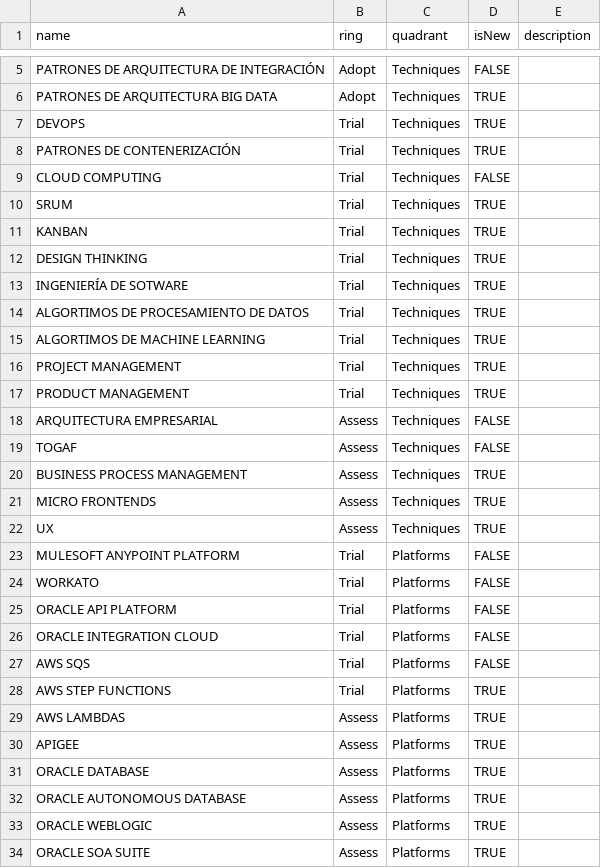
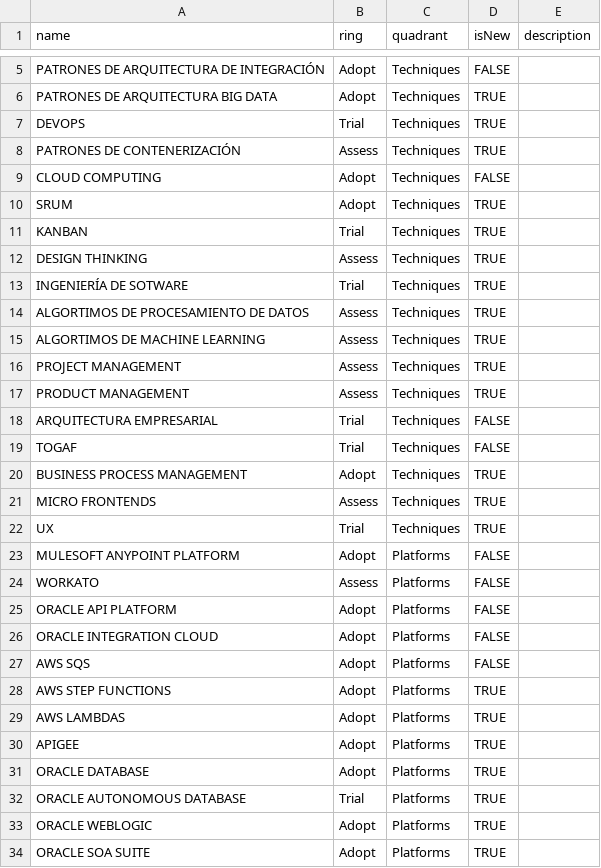
Before and after one commit to nayelliTerrazas/radar, a CSV file: ThoughtWorks Technology Radar SPS.csv, drawn as a sheet; only a part is shown, gaps mark what is left out; the diff covers the shown part only.

Commit message:
Actualización ring

```diff
--- a/ThoughtWorks Technology Radar SPS.csv
+++ b/ThoughtWorks Technology Radar SPS.csv
@@ -7,28 +7,28 @@ PATRONES DE ARQUITECTURA BIG DATA,Adopt,Techniques,TRUE,
 DEVOPS,Trial,Techniques,TRUE,
-PATRONES DE CONTENERIZACIÓN,Trial,Techniques,TRUE,
-CLOUD COMPUTING,Trial,Techniques,FALSE,
-SRUM,Trial,Techniques,TRUE,
+PATRONES DE CONTENERIZACIÓN,Assess,Techniques,TRUE,
+CLOUD COMPUTING,Adopt,Techniques,FALSE,
+SRUM,Adopt,Techniques,TRUE,
 KANBAN,Trial,Techniques,TRUE,
-DESIGN THINKING,Trial,Techniques,TRUE,
+DESIGN THINKING,Assess,Techniques,TRUE,
 INGENIERÍA DE SOTWARE,Trial,Techniques,TRUE,
-ALGORTIMOS DE PROCESAMIENTO DE DATOS,Trial,Techniques,TRUE,
-ALGORTIMOS DE MACHINE LEARNING,Trial,Techniques,TRUE,
-PROJECT MANAGEMENT,Trial,Techniques,TRUE,
-PRODUCT MANAGEMENT,Trial,Techniques,TRUE,
-ARQUITECTURA EMPRESARIAL,Assess,Techniques,FALSE,
-TOGAF,Assess,Techniques,FALSE,
-BUSINESS PROCESS MANAGEMENT,Assess,Techniques,TRUE,
+ALGORTIMOS DE PROCESAMIENTO DE DATOS,Assess,Techniques,TRUE,
+ALGORTIMOS DE MACHINE LEARNING,Assess,Techniques,TRUE,
+PROJECT MANAGEMENT,Assess,Techniques,TRUE,
+PRODUCT MANAGEMENT,Assess,Techniques,TRUE,
+ARQUITECTURA EMPRESARIAL,Trial,Techniques,FALSE,
+TOGAF,Trial,Techniques,FALSE,
+BUSINESS PROCESS MANAGEMENT,Adopt,Techniques,TRUE,
 MICRO FRONTENDS,Assess,Techniques,TRUE,
-UX,Assess,Techniques,TRUE,
-MULESOFT ANYPOINT PLATFORM,Trial,Platforms,FALSE,
-WORKATO,Trial,Platforms,FALSE,
-ORACLE API PLATFORM,Trial,Platforms,FALSE,
-ORACLE INTEGRATION CLOUD,Trial,Platforms,FALSE,
-AWS SQS,Trial,Platforms,FALSE,
-AWS STEP FUNCTIONS,Trial,Platforms,TRUE,
-AWS LAMBDAS,Assess,Platforms,TRUE,
-APIGEE,Assess,Platforms,TRUE,
-ORACLE DATABASE,Assess,Platforms,TRUE,
-ORACLE AUTONOMOUS DATABASE,Assess,Platforms,TRUE,
-ORACLE WEBLOGIC,Assess,Platforms,TRUE,
-ORACLE SOA SUITE,Assess,Platforms,TRUE,
+UX,Trial,Techniques,TRUE,
+MULESOFT ANYPOINT PLATFORM,Adopt,Platforms,FALSE,
+WORKATO,Assess,Platforms,FALSE,
+ORACLE API PLATFORM,Adopt,Platforms,FALSE,
+ORACLE INTEGRATION CLOUD,Adopt,Platforms,FALSE,
+AWS SQS,Adopt,Platforms,FALSE,
+AWS STEP FUNCTIONS,Adopt,Platforms,TRUE,
+AWS LAMBDAS,Adopt,Platforms,TRUE,
+APIGEE,Adopt,Platforms,TRUE,
+ORACLE DATABASE,Adopt,Platforms,TRUE,
+ORACLE AUTONOMOUS DATABASE,Trial,Platforms,TRUE,
+ORACLE WEBLOGIC,Adopt,Platforms,TRUE,
+ORACLE SOA SUITE,Adopt,Platforms,TRUE,
```
Also changed, not shown: 2 removed rows and 80 edited cells elsewhere in this file.
